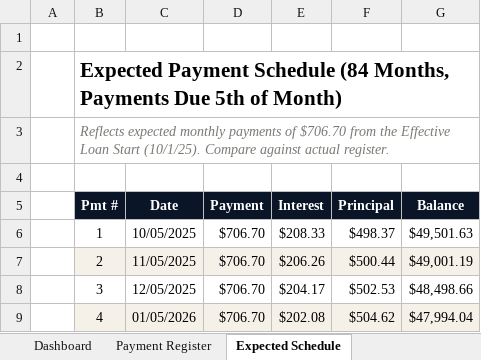
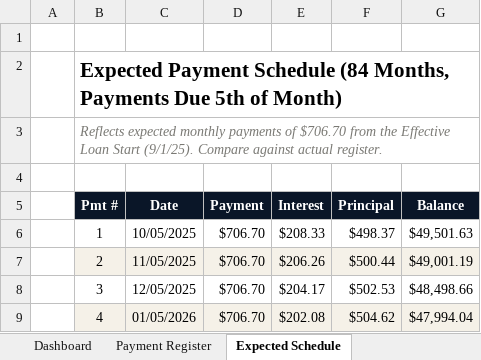
Before and after one commit to brendanterence-pandoc/brendoslife-site, an Excel workbook: public/marcela/Marcela_Loan_Tracker.xlsx, sheet Expected Schedule, drawn as a sheet; only a part is shown; values as stored, in another font and other column widths than the file's, no borders; charts and pictures not drawn; the diff names each change by its address in the sheet, - before the commit and + after, or states it on an @@ line.

```diff
--- a/public/marcela/Marcela_Loan_Tracker.xlsx (sheet Expected Schedule)
+++ b/public/marcela/Marcela_Loan_Tracker.xlsx (sheet Expected Schedule)
-B3 (Pmt #): …Loan Start (10/1/25). Compare against…
+B3 (Pmt #): …Loan Start (9/1/25). Compare against…
```
Also changed, not shown: sheet Dashboard, sheet Pre-Payment Interest, sheet Payment Register, 1 other file.
